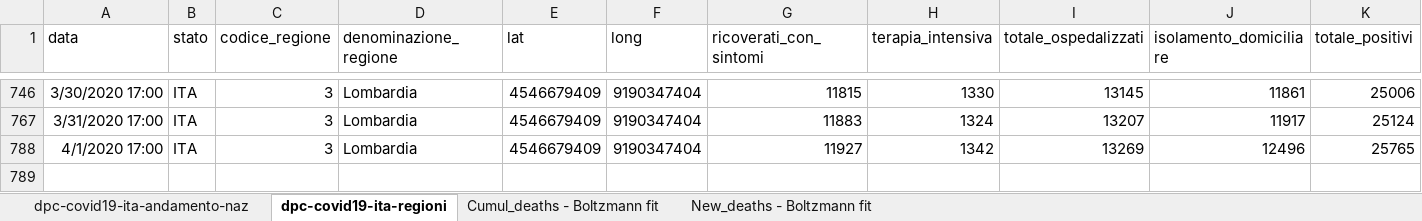
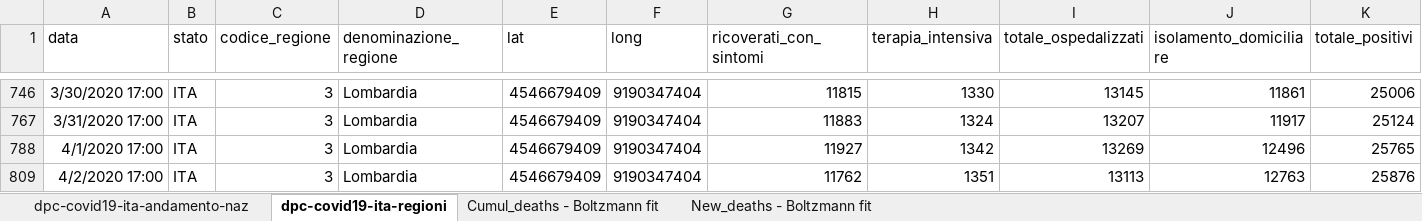
Before and after one commit to pfnali/Covid-19, an Excel workbook: COVID-19 deaths - Lombardy and rest of Italy - Boltzmann model.xlsx, sheet dpc-covid19-ita-regioni, drawn as a sheet; only a part is shown, gaps mark what is left out; values as stored, in another font and other column widths than the file's, no borders; table styles not drawn; rows hold the shown columns only; the diff names each change by its address in the sheet, - before the commit and + after, or states it on an @@ line.

```diff
--- a/COVID-19 deaths - Lombardy and rest of Italy - Boltzmann model.xlsx (sheet dpc-covid19-ita-regioni)
+++ b/COVID-19 deaths - Lombardy and rest of Italy - Boltzmann model.xlsx (sheet dpc-covid19-ita-regioni)
+row 809: 4/2/2020 17:00 | ITA | 3 | Lombardia | 4546679409 | 9190347404 | 11762 | 1351 | 13113 | 12763 | 25876
```
Also changed, not shown: sheet New_deaths - Boltzmann fit, sheet Cumul_deaths - Boltzmann fit, sheet dpc-covid19-ita-andamento-naz, formulas that keep their value, hidden cells, charts or pictures, COVID-19 Italy Confirmed Cases and Deaths - Boltzmann model.xlsx, COVID-19 Italy Confirmed Cases and Deaths - Gompertz model.xlsx, 3 other files.
